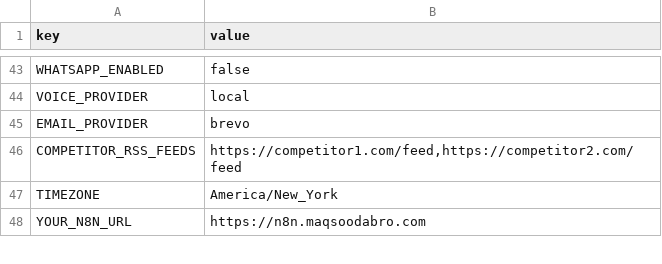
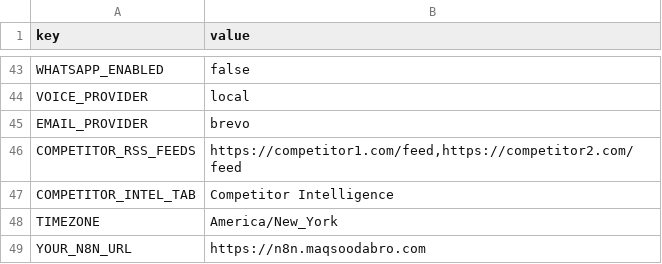
Before and after one commit to 3m-abro/how-to-genie-automation, a CSV file: htg_config.csv, drawn as a sheet; only a part is shown, gaps mark what is left out.

```diff
--- a/htg_config.csv
+++ b/htg_config.csv
@@ -46,2 +46,3 @@ EMAIL_PROVIDER,brevo
 COMPETITOR_RSS_FEEDS,"https://competitor1.com/feed,https://competitor2.com/feed"
+COMPETITOR_INTEL_TAB,Competitor Intelligence
 TIMEZONE,America/New_York
```
Also changed, not shown: 2 other files.
